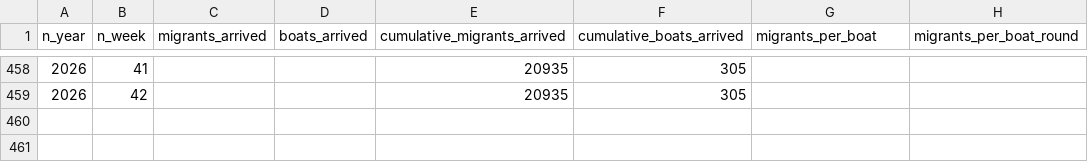
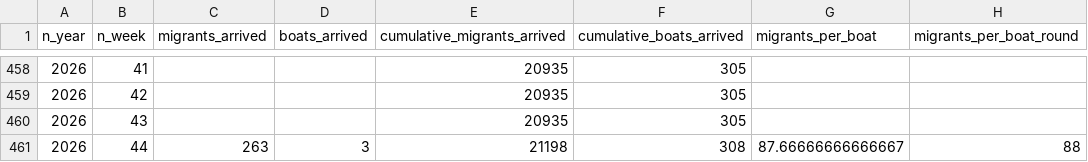
Before and after one commit to thenationalnews-datavis/uk_small_boats, a CSV file: output_data/long_uk_small_boats_weekly.csv, drawn as a sheet; only a part is shown, gaps mark what is left out.

```diff
--- a/output_data/long_uk_small_boats_weekly.csv
+++ b/output_data/long_uk_small_boats_weekly.csv
@@ -459 +459,3 @@ n_year,n_week,migrants_arrived,boats_arrived,cumulative_migrants_arrived,cumulat
 2026,42,,,20935,305,,
+2026,43,,,20935,305,,
+2026,44,263,3,21198,308,87.66666666666667,88
```
Also changed, not shown: output_data/long_uk_small_boats_daily.csv, output_data/long_uk_small_boats_monthly.csv, 5 other files.
